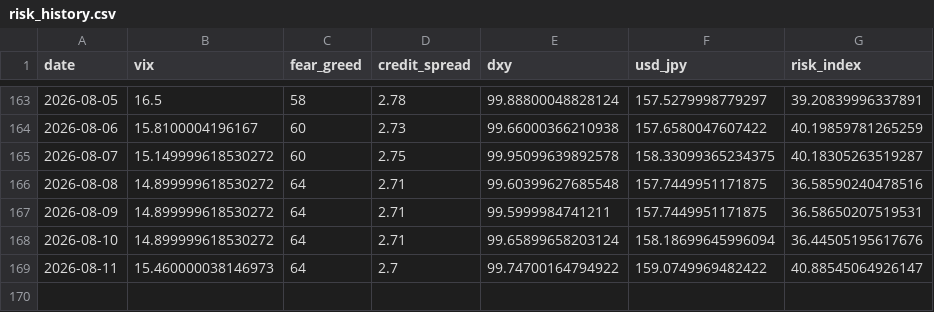
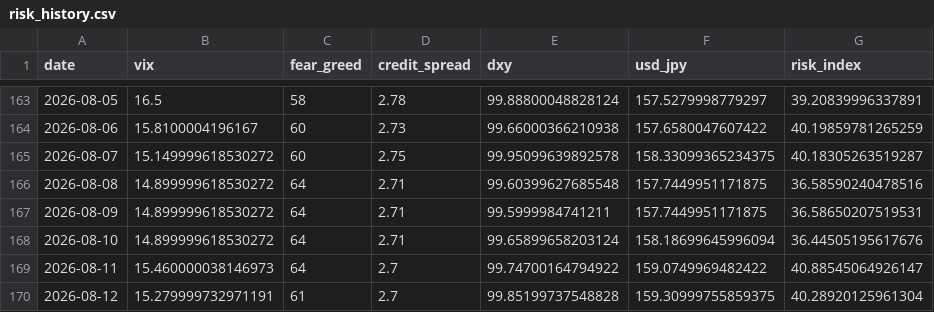
Before and after one commit to actionk-dev/risk-dashboard, a CSV file: risk_history.csv, drawn as a sheet; only a part is shown, gaps mark what is left out; the diff names each change by its address in the sheet, - before the commit and + after, or states it on an @@ line.

```diff
--- a/risk_history.csv
+++ b/risk_history.csv
+row 170: 2026-08-12 | 15.279999732971191 | 61 | 2.7 | 99.85199737548828 | 159.30999755859375 | 40.28920125961304
```
